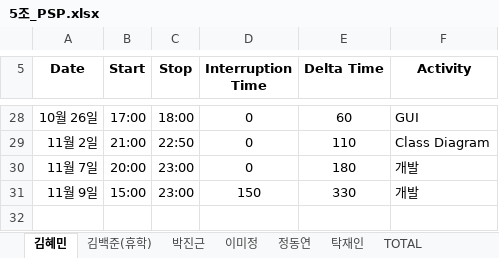
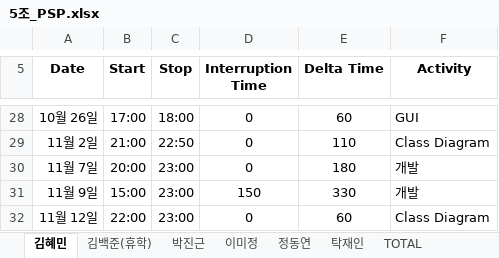
Before and after one commit to majung2/pumasi, an Excel workbook: 5조_PSP.xlsx, sheet 김혜민, drawn as a sheet; only a part is shown, gaps mark what is left out; values as stored, in another font and other column widths than the file's, no borders; the diff names each change by its address in the sheet, - before the commit and + after, or states it on an @@ line.

```diff
--- a/5조_PSP.xlsx (sheet 김혜민)
+++ b/5조_PSP.xlsx (sheet 김혜민)
+row 32: 11월 12일 | 22:00 | 23:00 | 0 | 60 | Class Diagram
```
Also changed, not shown: sheet TOTAL, 1 other file.
